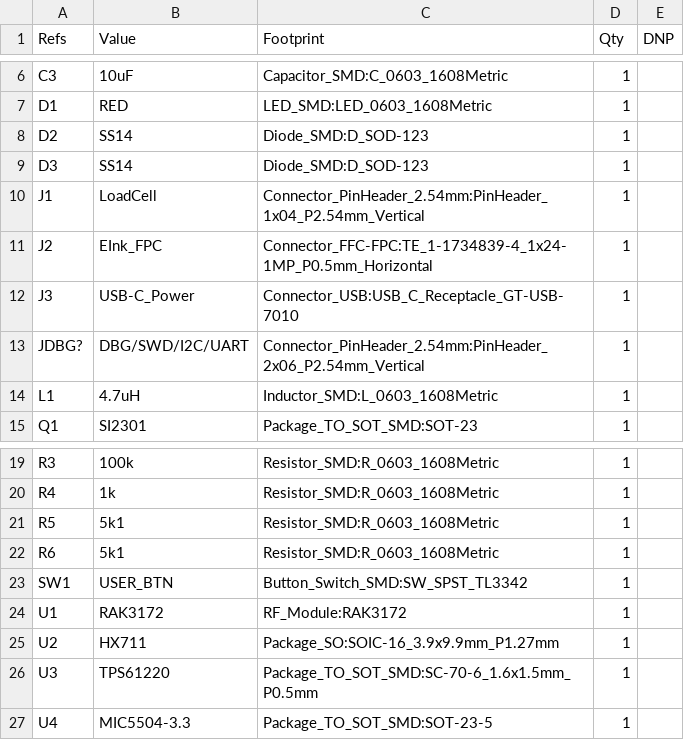
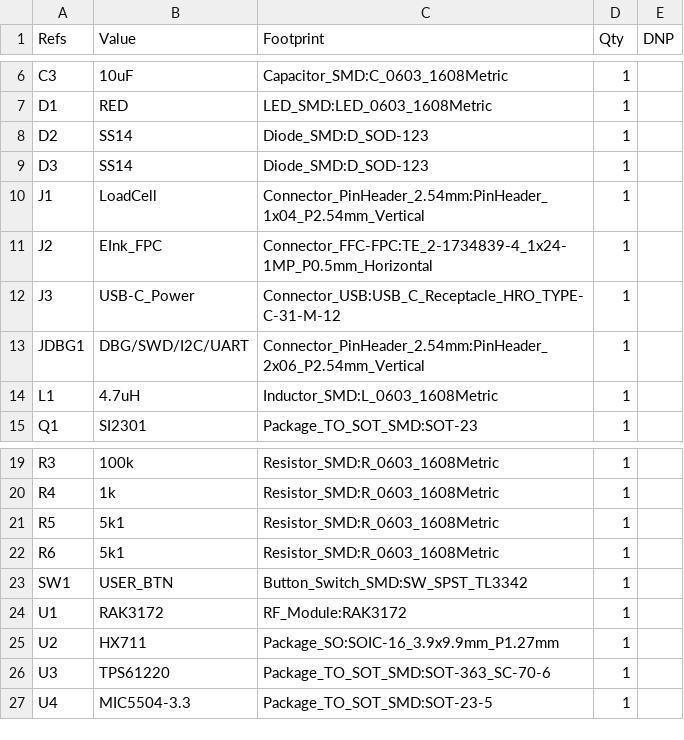
Before and after one commit to lzbgt/lora-weight-device, a CSV file: hardware/pcb/urine_monitor_bom.csv, drawn as a sheet; only a part is shown, gaps mark what is left out.

```diff
--- a/hardware/pcb/urine_monitor_bom.csv
+++ b/hardware/pcb/urine_monitor_bom.csv
@@ -10,5 +10,5 @@
 "J1","LoadCell","Connector_PinHeader_2.54mm:PinHeader_1x04_P2.54mm_Vertical","1",""
-"J2","EInk_FPC","Connector_FFC-FPC:TE_1-1734839-4_1x24-1MP_P0.5mm_Horizontal","1",""
-"J3","USB-C_Power","Connector_USB:USB_C_Receptacle_GT-USB-7010","1",""
-"JDBG?","DBG/SWD/I2C/UART","Connector_PinHeader_2.54mm:PinHeader_2x06_P2.54mm_Vertical","1",""
+"J2","EInk_FPC","Connector_FFC-FPC:TE_2-1734839-4_1x24-1MP_P0.5mm_Horizontal","1",""
+"J3","USB-C_Power","Connector_USB:USB_C_Receptacle_HRO_TYPE-C-31-M-12","1",""
+"JDBG1","DBG/SWD/I2C/UART","Connector_PinHeader_2.54mm:PinHeader_2x06_P2.54mm_Vertical","1",""
 "L1","4.7uH","Inductor_SMD:L_0603_1608Metric","1",""
@@ -25,3 +25,3 @@
 "U2","HX711","Package_SO:SOIC-16_3.9x9.9mm_P1.27mm","1",""
-"U3","TPS61220","Package_TO_SOT_SMD:SC-70-6_1.6x1.5mm_P0.5mm","1",""
+"U3","TPS61220","Package_TO_SOT_SMD:SOT-363_SC-70-6","1",""
 "U4","MIC5504-3.3","Package_TO_SOT_SMD:SOT-23-5","1",""
```
Also changed, not shown: 6 other files.
